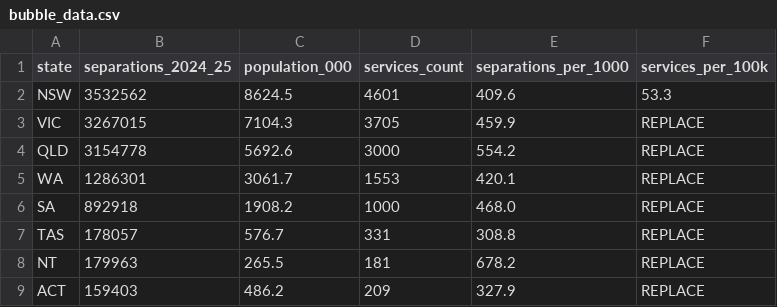
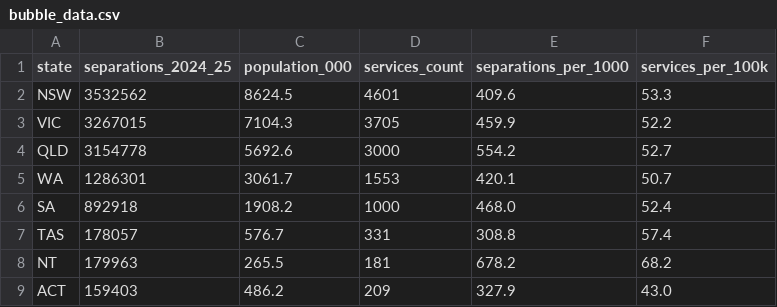
Before and after one commit to ehil0019/3179, a CSV file: data/bubble_data.csv, drawn as a sheet.

Commit message:
Update bubble_data.csv

```diff
--- a/data/bubble_data.csv
+++ b/data/bubble_data.csv
@@ -2,8 +2,8 @@ state,separations_2024_25,population_000,services_count,separations_per_1000,ser
 NSW,3532562,8624.5,4601,409.6,53.3
-VIC,3267015,7104.3,3705,459.9,REPLACE
-QLD,3154778,5692.6,3000,554.2,REPLACE
-WA,1286301,3061.7,1553,420.1,REPLACE
-SA,892918,1908.2,1000,468.0,REPLACE
-TAS,178057,576.7,331,308.8,REPLACE
-NT,179963,265.5,181,678.2,REPLACE
-ACT,159403,486.2,209,327.9,REPLACE
+VIC,3267015,7104.3,3705,459.9,52.2
+QLD,3154778,5692.6,3000,554.2,52.7
+WA,1286301,3061.7,1553,420.1,50.7
+SA,892918,1908.2,1000,468.0,52.4
+TAS,178057,576.7,331,308.8,57.4
+NT,179963,265.5,181,678.2,68.2
+ACT,159403,486.2,209,327.9,43.0
```
